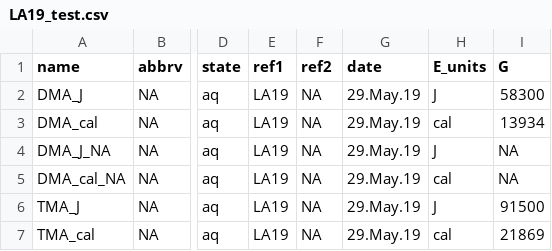
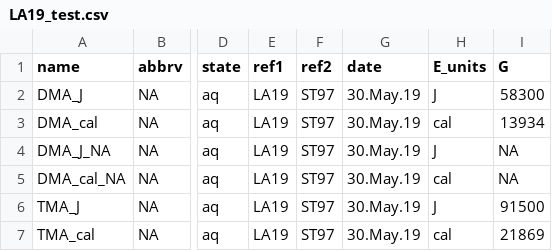
Before and after one commit to rforge/chnosz, a CSV file: pkg/CHNOSZ/inst/extdata/adds/LA19_test.csv, drawn as a sheet; only a part is shown, gaps mark what is left out; the diff names each change by its address in the sheet, - before the commit and + after, or states it on an @@ line.

```diff
--- a/pkg/CHNOSZ/inst/extdata/adds/LA19_test.csv
+++ b/pkg/CHNOSZ/inst/extdata/adds/LA19_test.csv
-F2:F7 (ref2): NA
+F2:F7 (ref2): ST97
-G2:G7 (date): 29.May.19
+G2:G7 (date): 30.May.19
```
Also changed, not shown: 4 other files.
